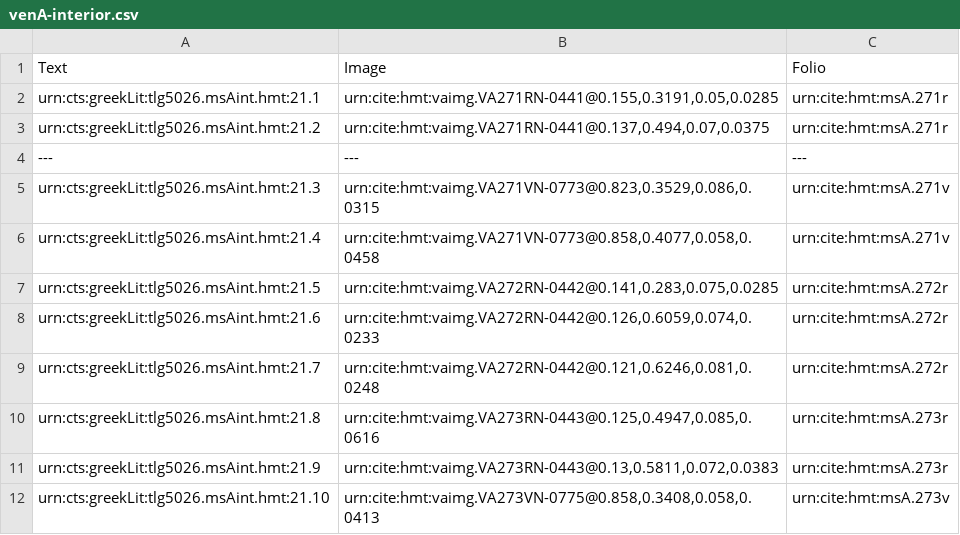
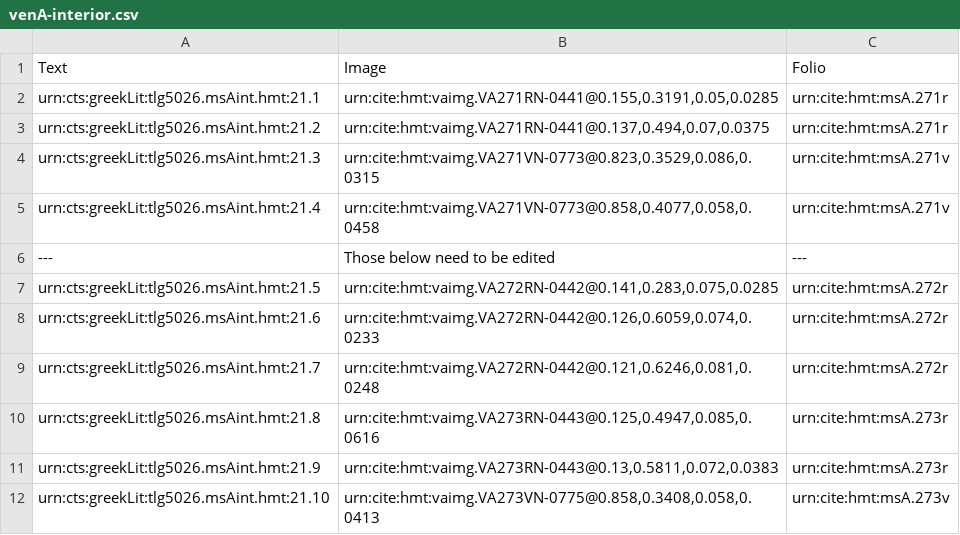
Before and after one commit to cjschu17/hcil-20, a CSV file: collections/venA-interior.csv, drawn as a sheet; only a part is shown.

Commit message:
Update venA-interior.csv

```diff
--- a/collections/venA-interior.csv
+++ b/collections/venA-interior.csv
@@ -3,5 +3,5 @@ urn:cts:greekLit:tlg5026.msAint.hmt:21.1,"urn:cite:hmt:vaimg.VA271RN-0441@0.155,
 urn:cts:greekLit:tlg5026.msAint.hmt:21.2,"urn:cite:hmt:vaimg.VA271RN-0441@0.137,0.494,0.07,0.0375",urn:cite:hmt:msA.271r
----,---,---
 urn:cts:greekLit:tlg5026.msAint.hmt:21.3,"urn:cite:hmt:vaimg.VA271VN-0773@0.823,0.3529,0.086,0.0315",urn:cite:hmt:msA.271v
 urn:cts:greekLit:tlg5026.msAint.hmt:21.4,"urn:cite:hmt:vaimg.VA271VN-0773@0.858,0.4077,0.058,0.0458",urn:cite:hmt:msA.271v
+---,Those below need to be edited, ---
 urn:cts:greekLit:tlg5026.msAint.hmt:21.5,"urn:cite:hmt:vaimg.VA272RN-0442@0.141,0.283,0.075,0.0285",urn:cite:hmt:msA.272r
```
